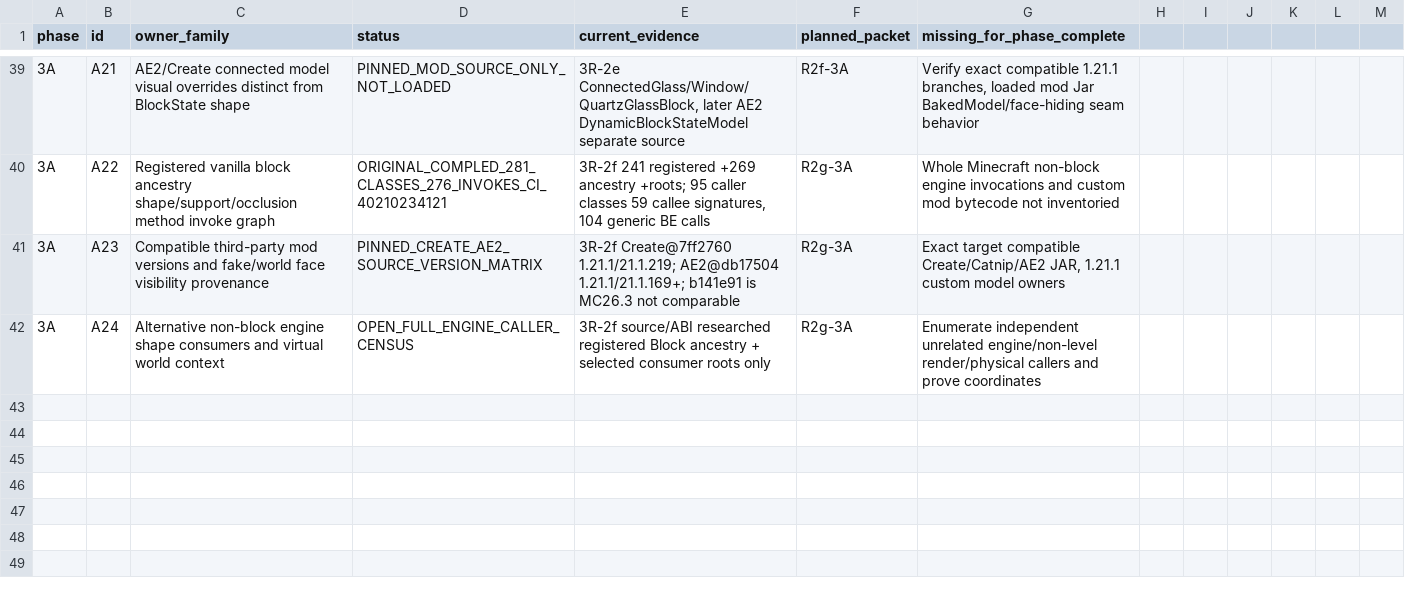
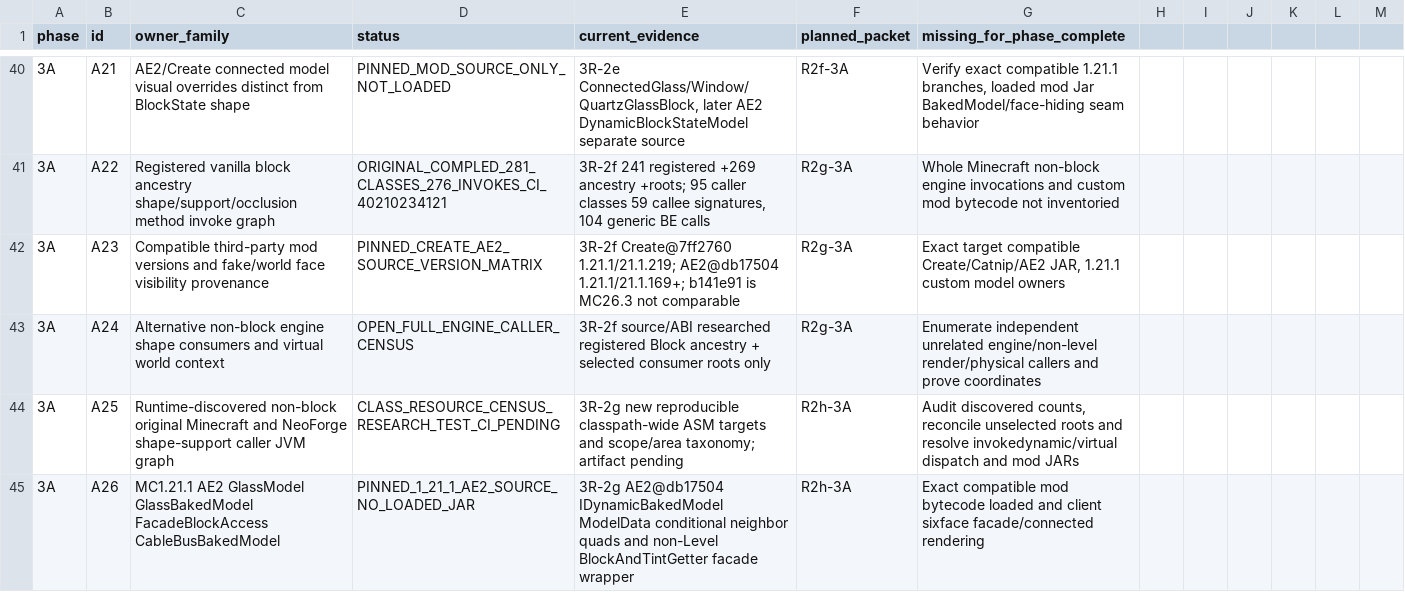
Before and after one commit to Abbygree11/Planetary, a TSV file: docs/research/PHASE3_OWNER_COVERAGE_1_21_1.tsv, drawn as a sheet; only a part is shown, gaps mark what is left out; the diff covers the shown part only.

Commit message:
research(3R-2g): add 3A original-engine Catnip AE2 owner rows and fix TSV separator

```diff
--- a/docs/research/PHASE3_OWNER_COVERAGE_1_21_1.tsv
+++ b/docs/research/PHASE3_OWNER_COVERAGE_1_21_1.tsv
@@ -42 +43,3 @@ phase	id	owner_family	status	current_evidence	planned_packet	missing_for_phase_c
 3A	A24	Alternative non-block engine shape consumers and virtual world context	OPEN_FULL_ENGINE_CALLER_CENSUS	3R-2f source/ABI researched registered Block ancestry + selected consumer roots only	R2g-3A	Enumerate independent unrelated engine/non-level render/physical callers and prove coordinates
+3A	A25	Runtime-discovered non-block original Minecraft and NeoForge shape-support caller JVM graph	CLASS_RESOURCE_CENSUS_RESEARCH_TEST_CI_PENDING	3R-2g new reproducible classpath-wide ASM targets and scope/area taxonomy; artifact pending	R2h-3A	Audit discovered counts, reconcile unselected roots and resolve invokedynamic/virtual dispatch and mod JARs
+3A	A26	MC1.21.1 AE2 GlassModel GlassBakedModel FacadeBlockAccess CableBusBakedModel	PINNED_1_21_1_AE2_SOURCE_NO_LOADED_JAR	3R-2g AE2@db17504 IDynamicBakedModel ModelData conditional neighbor quads and non-Level BlockAndTintGetter facade wrapper	R2h-3A	Exact compatible mod bytecode loaded and client sixface facade/connected rendering
```
Also changed, not shown: 2 added rows and 7 edited cells elsewhere in this file.
